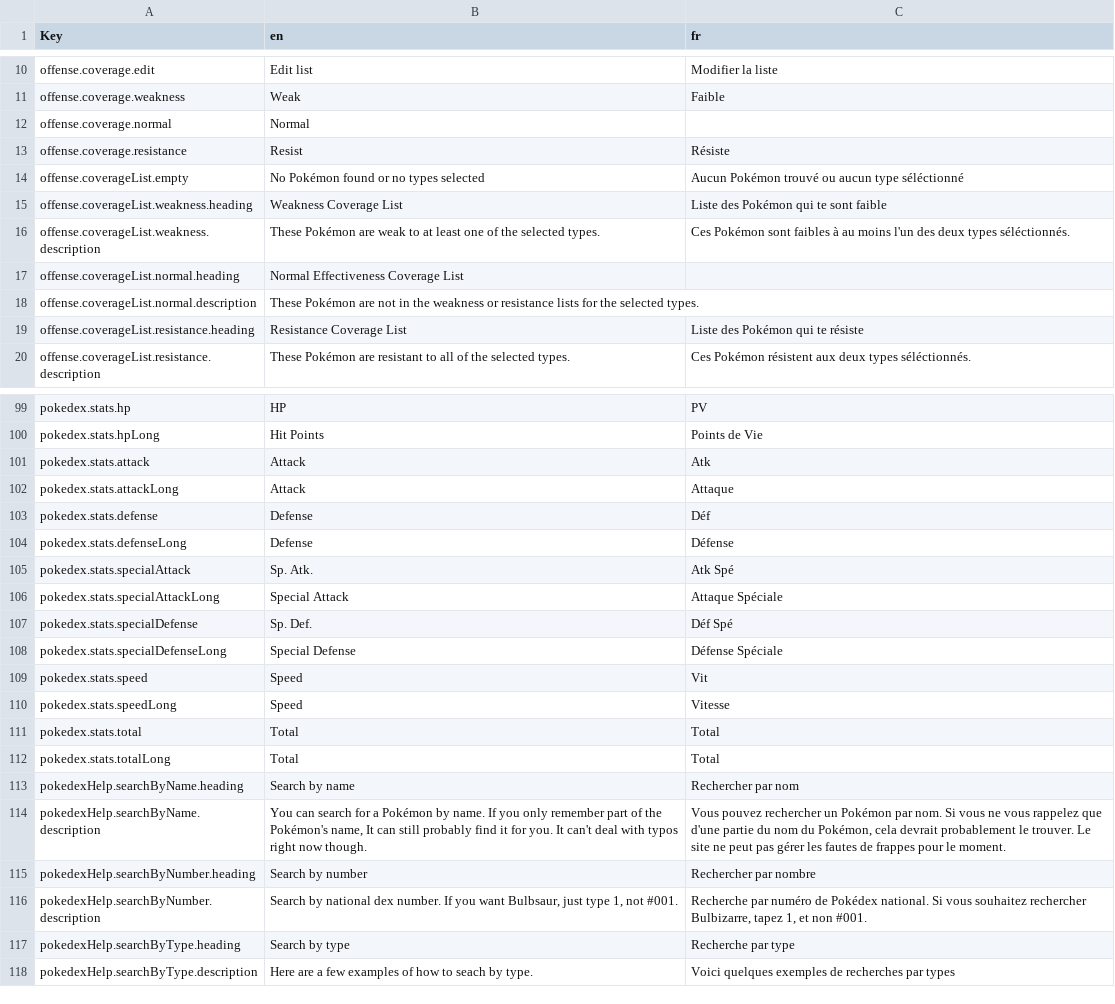
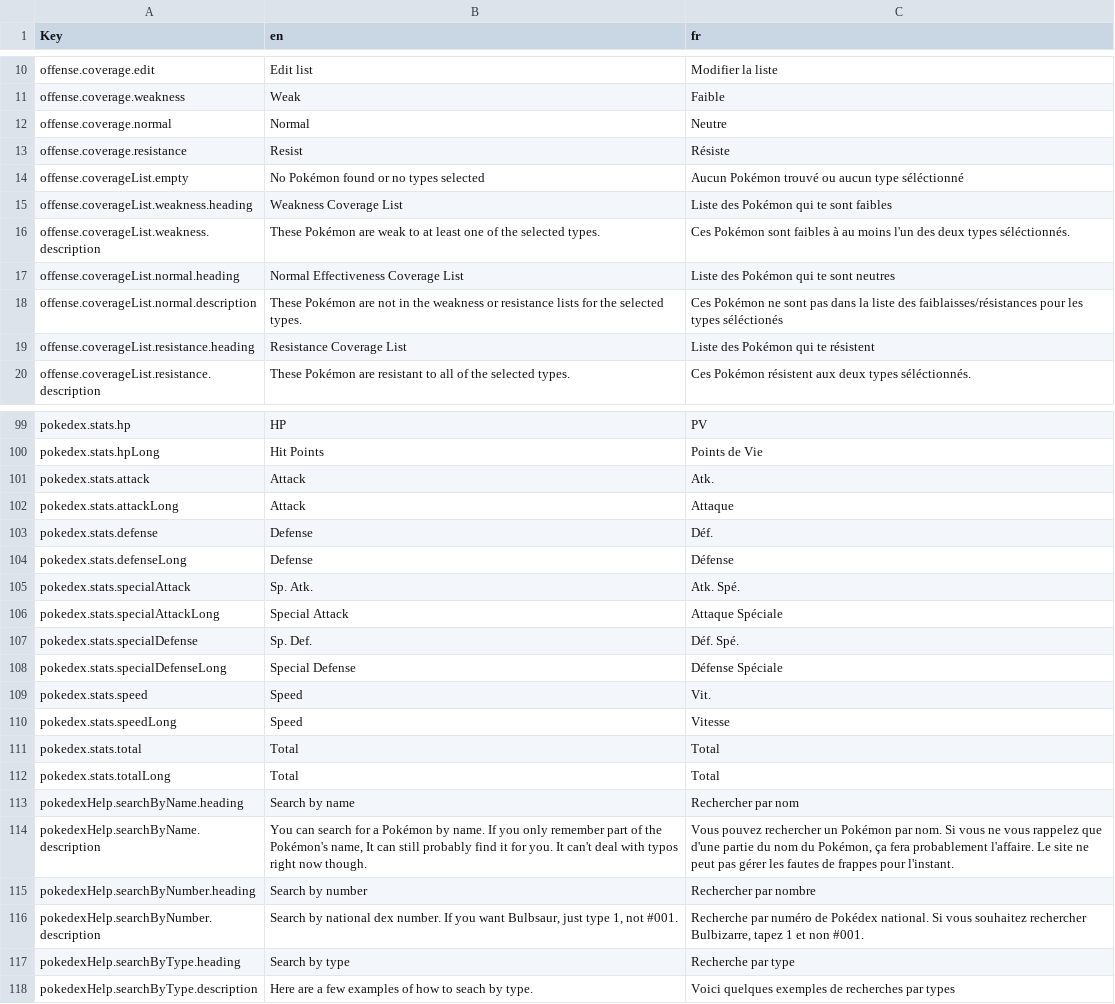
Before and after one commit to wavebeem/pkmn.help, a CSV file: public/translations/fr.csv, drawn as a sheet; only a part is shown, gaps mark what is left out; the diff covers the shown part only.

```diff
--- a/public/translations/fr.csv
+++ b/public/translations/fr.csv
@@ -11,10 +11,10 @@ offense.coverage.edit,Edit list,Modifier la liste
 offense.coverage.weakness,Weak,Faible
-offense.coverage.normal,Normal,
+offense.coverage.normal,Normal,Neutre
 offense.coverage.resistance,Resist,Résiste
 offense.coverageList.empty,No Pokémon found or no types selected,Aucun Pokémon trouvé ou aucun type séléctionné
-offense.coverageList.weakness.heading,Weakness Coverage List,Liste des Pokémon qui te sont faible
+offense.coverageList.weakness.heading,Weakness Coverage List,Liste des Pokémon qui te sont faibles
 offense.coverageList.weakness.description,These Pokémon are weak to at least one of the selected types.,Ces Pokémon sont faibles à au moins l'un des deux types séléctionnés.
-offense.coverageList.normal.heading,Normal Effectiveness Coverage List,
-offense.coverageList.normal.description,These Pokémon are not in the weakness or resistance lists for the selected types.,
-offense.coverageList.resistance.heading,Resistance Coverage List,Liste des Pokémon qui te résiste
+offense.coverageList.normal.heading,Normal Effectiveness Coverage List,Liste des Pokémon qui te sont neutres
+offense.coverageList.normal.description,These Pokémon are not in the weakness or resistance lists for the selected types.,Ces Pokémon ne sont pas dans la liste des faiblaisses/résistances pour les types séléctionés
+offense.coverageList.resistance.heading,Resistance Coverage List,Liste des Pokémon qui te résistent
 offense.coverageList.resistance.description,These Pokémon are resistant to all of the selected types.,Ces Pokémon résistent aux deux types séléctionnés.
@@ -100,11 +100,11 @@ pokedex.stats.hp,HP,PV
 pokedex.stats.hpLong,Hit Points,Points de Vie
-pokedex.stats.attack,Attack,Atk
+pokedex.stats.attack,Attack,Atk.
 pokedex.stats.attackLong,Attack,Attaque
-pokedex.stats.defense,Defense,Déf
+pokedex.stats.defense,Defense,Déf.
 pokedex.stats.defenseLong,Defense,Défense
-pokedex.stats.specialAttack,Sp. Atk.,Atk Spé
+pokedex.stats.specialAttack,Sp. Atk.,Atk. Spé.
 pokedex.stats.specialAttackLong,Special Attack,Attaque Spéciale
-pokedex.stats.specialDefense,Sp. Def.,Déf Spé
+pokedex.stats.specialDefense,Sp. Def.,Déf. Spé.
 pokedex.stats.specialDefenseLong,Special Defense,Défense Spéciale
-pokedex.stats.speed,Speed,Vit
+pokedex.stats.speed,Speed,Vit.
 pokedex.stats.speedLong,Speed,Vitesse
@@ -113,5 +113,5 @@ pokedex.stats.totalLong,Total,Total
 pokedexHelp.searchByName.heading,Search by name,Rechercher par nom
-pokedexHelp.searchByName.description,"You can search for a Pokémon by name. If you only remember part of the Pokémon's name, It can still probably find it for you. It can't deal with typos right now though.","Vous pouvez rechercher un Pokémon par nom. Si vous ne vous rappelez que d'une partie du nom du Pokémon, cela devrait probablement le trouver. Le site ne peut pas gérer les fautes de frappes pour le moment."
+pokedexHelp.searchByName.description,"You can search for a Pokémon by name. If you only remember part of the Pokémon's name, It can still probably find it for you. It can't deal with typos right now though.","Vous pouvez rechercher un Pokémon par nom. Si vous ne vous rappelez que d'une partie du nom du Pokémon, ça fera probablement l'affaire. Le site ne peut pas gérer les fautes de frappes pour l'instant."
 pokedexHelp.searchByNumber.heading,Search by number,Rechercher par nombre
-pokedexHelp.searchByNumber.description,"Search by national dex number. If you want Bulbsaur, just type 1, not #001.","Recherche par numéro de Pokédex national. Si vous souhaitez rechercher Bulbizarre, tapez 1, et non #001."
+pokedexHelp.searchByNumber.description,"Search by national dex number. If you want Bulbsaur, just type 1, not #001.","Recherche par numéro de Pokédex national. Si vous souhaitez rechercher Bulbizarre, tapez 1 et non #001."
 pokedexHelp.searchByType.heading,Search by type,Recherche par type
```
Also changed, not shown: 12 edited cells elsewhere in this file, 1 other file.
